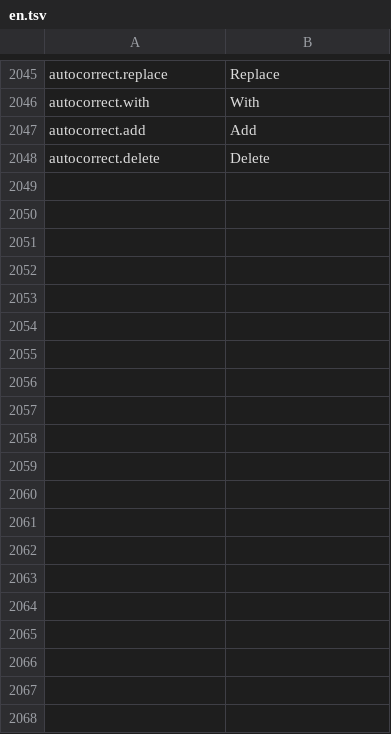
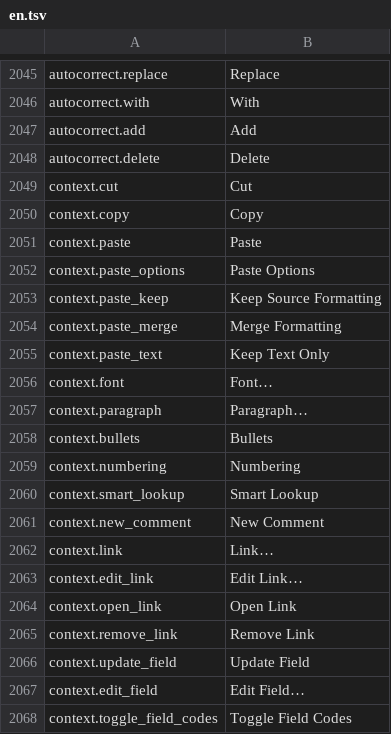
Before and after one commit to jade-rs/jade-office, a TSV file: crates/jade-gpui-app/i18n/en.tsv, drawn as a sheet; only a part is shown, gaps mark what is left out; the diff covers the shown part only.

```diff
--- a/crates/jade-gpui-app/i18n/en.tsv
+++ b/crates/jade-gpui-app/i18n/en.tsv
@@ -2048 +2048,21 @@ autocorrect.add	Add
 autocorrect.delete	Delete
+context.cut	Cut
+context.copy	Copy
+context.paste	Paste
+context.paste_options	Paste Options
+context.paste_keep	Keep Source Formatting
+context.paste_merge	Merge Formatting
+context.paste_text	Keep Text Only
+context.font	Font…
+context.paragraph	Paragraph…
+context.bullets	Bullets
+context.numbering	Numbering
+context.smart_lookup	Smart Lookup
+context.new_comment	New Comment
+context.link	Link…
+context.edit_link	Edit Link…
+context.open_link	Open Link
+context.remove_link	Remove Link
+context.update_field	Update Field
+context.edit_field	Edit Field…
+context.toggle_field_codes	Toggle Field Codes
```
Also changed, not shown: 25 added rows elsewhere in this file, crates/jade-gpui-app/i18n/ja.tsv, 5 other files.
